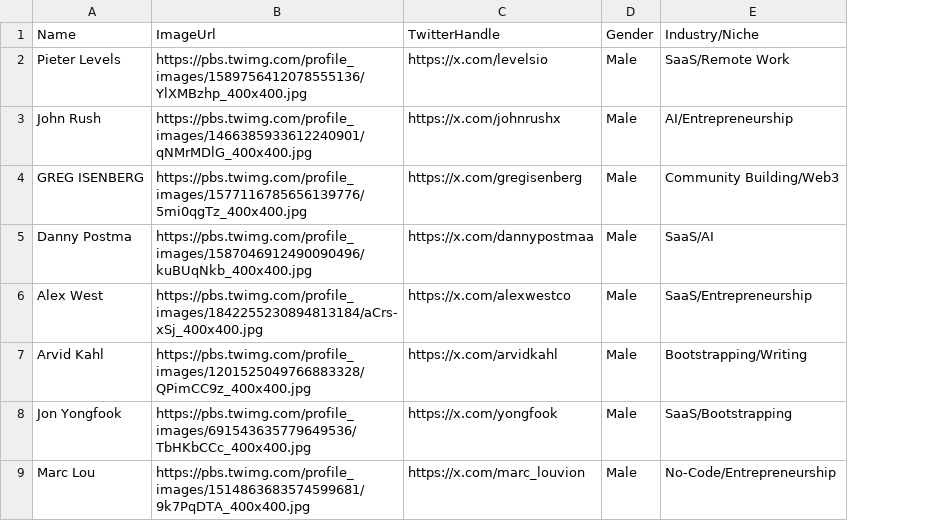
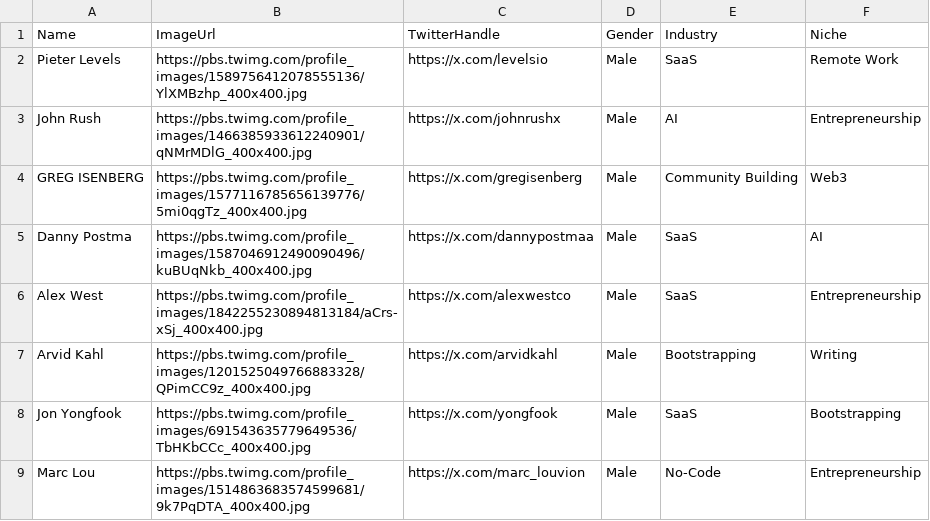
Before and after one commit to stefanoviel/indie_hackers_directory, a CSV file: indie_list.csv, drawn as a sheet; only a part is shown; removed rows and columns are numbered as before the commit, all else as after; the diff names each change by its address in the sheet, - before the commit and + after, or states it on an @@ line.

```diff
--- a/indie_list.csv
+++ b/indie_list.csv
-column E (Industry/Niche), rows 2-9: SaaS/Remote Work | AI/Entrepreneurship | Community Building/Web3 | SaaS/AI | SaaS/Entrepreneurship | Bootstrapping/Writing | SaaS/Bootstrapping | No-Code/Entrepreneurship
+column E (Industry), rows 2-9: SaaS | AI | Community Building | SaaS | SaaS | Bootstrapping | SaaS | No-Code
+column F (Niche), rows 2-9: Remote Work | Entrepreneurship | Web3 | AI | Entrepreneurship | Writing | Bootstrapping | Entrepreneurship
```
Also changed, not shown: 2 other files.
